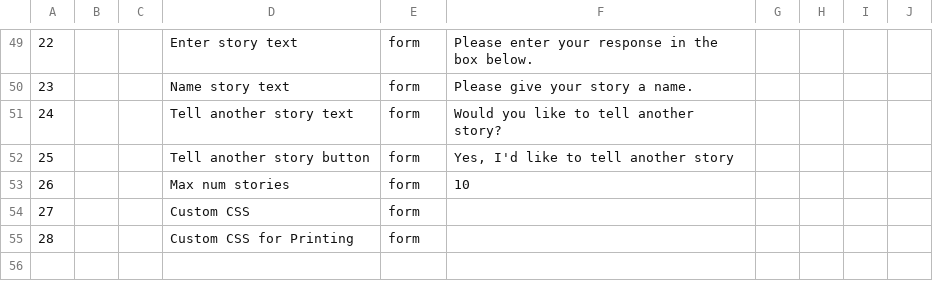
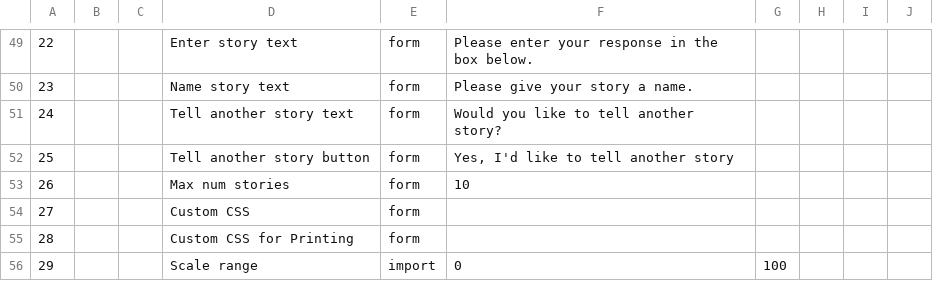
Before and after one commit to pdfernhout/narrafirma, a CSV file: samples/narrafirma_example_story_form.csv, drawn as a sheet; only a part is shown, gaps mark what is left out; the diff names each change by its address in the sheet, - before the commit and + after, or states it on an @@ line.

Commit message:
Added Scale range option to sample story form CSV file (so people can see that it's an option)

```diff
--- a/samples/narrafirma_example_story_form.csv
+++ b/samples/narrafirma_example_story_form.csv
+row 56: 29 |  |  | Scale range | import | 0 | 100
```
